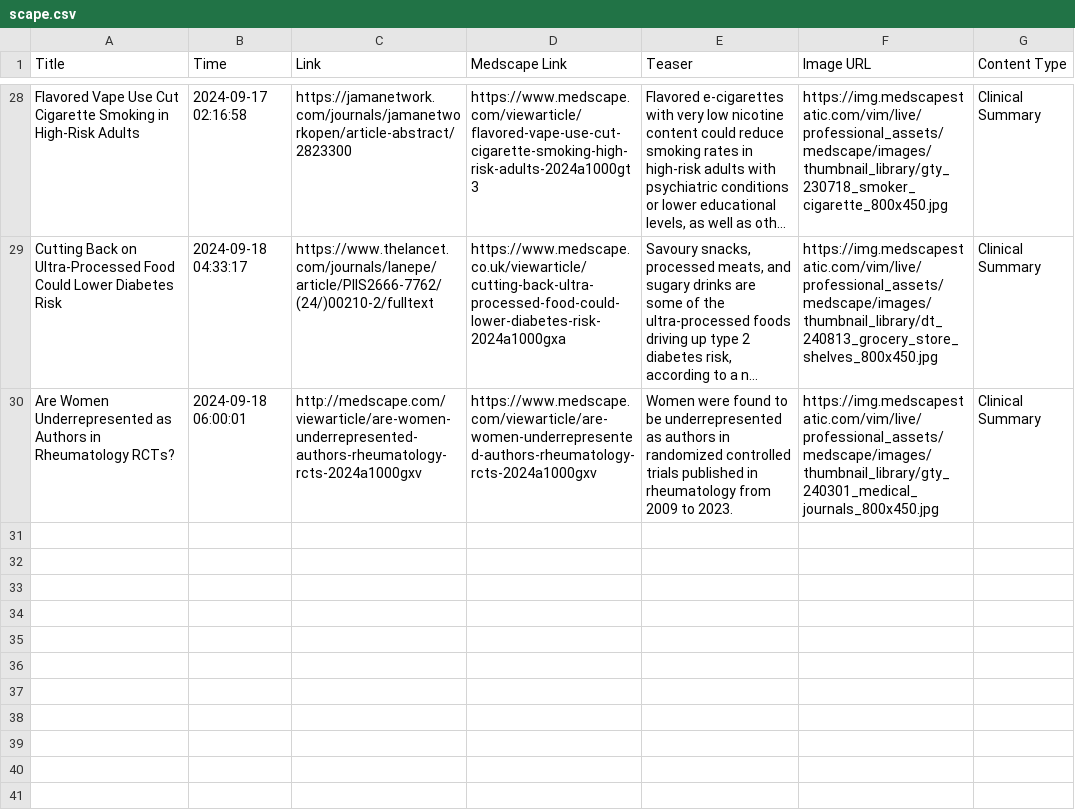
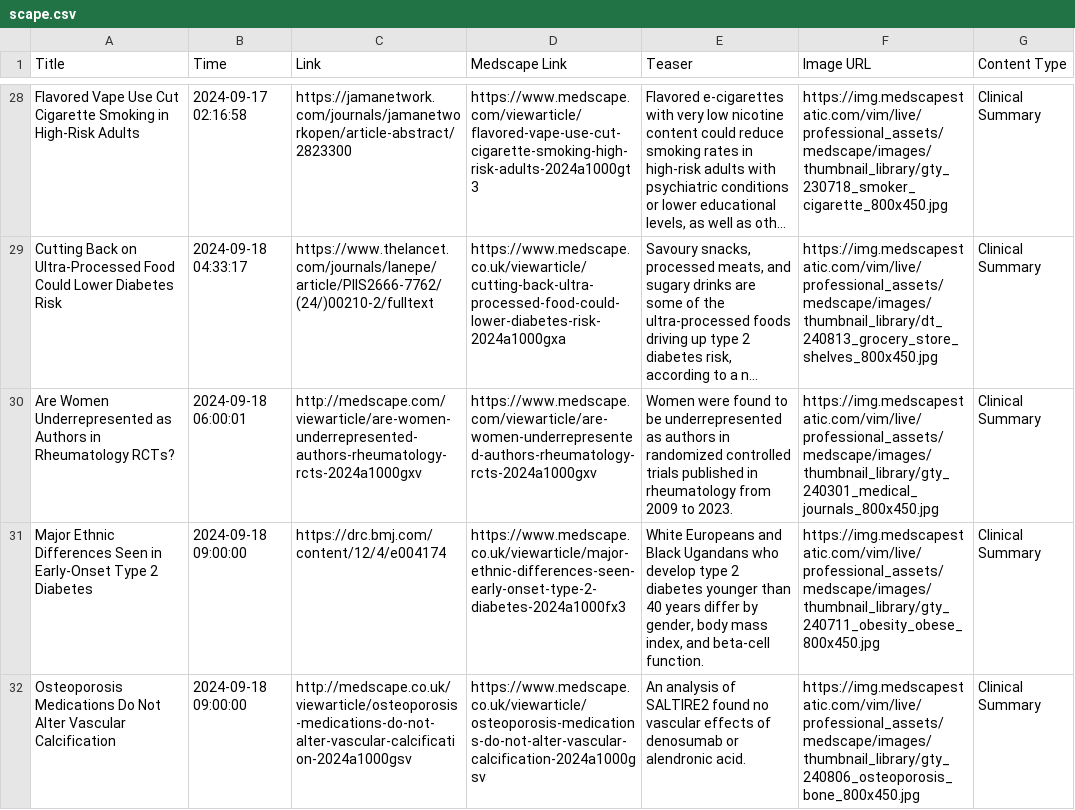
Before and after one commit to nuancedtire/mead, a CSV file: databases/scape.csv, drawn as a sheet; only a part is shown, gaps mark what is left out; long unchanged cells end in …; the diff names each change by its address in the sheet, - before the commit and + after, or states it on an @@ line.

```diff
--- a/databases/scape.csv
+++ b/databases/scape.csv
+row 31: Major Ethnic Differences Seen in Early-Onset Type 2 Diabetes | 2024-09-18 09:00:00 | https://drc.bmj.com/content/12/4/e004174 | https://www.medscape.co.uk/viewarticle/major-ethnic-differences-seen-early-onset-type-2-diabetes-2024a1000fx3 | White Europeans and Black Ugandans who develop type 2 diabetes younger than 40 years differ by gender, body mass index, and beta-cell function. | https://img.medscapestatic.com/vim/live/professional_assets/medscape/images/thumbnail_library/gty_240711_obesity_obese_800x450.jpg | Clinical Summary
+row 32: Osteoporosis Medications Do Not Alter Vascular Calcification | 2024-09-18 09:00:00 | http://medscape.co.uk/viewarticle/osteoporosis-medications-do-not-alter-vascular-calcification-2024a1000gsv | https://www.medscape.co.uk/viewarticle/osteoporosis-medications-do-not-alter-vascular-calcification-2024a1000gsv | An analysis of SALTIRE2 found no vascular effects of denosumab or alendronic acid. | https://img.medscapestatic.com/vim/live/professional_assets/medscape/images/thumbnail_library/gty_240806_osteoporosis_bone_800x450.jpg | Clinical Summary
```
Also changed, not shown: 5 other files.
